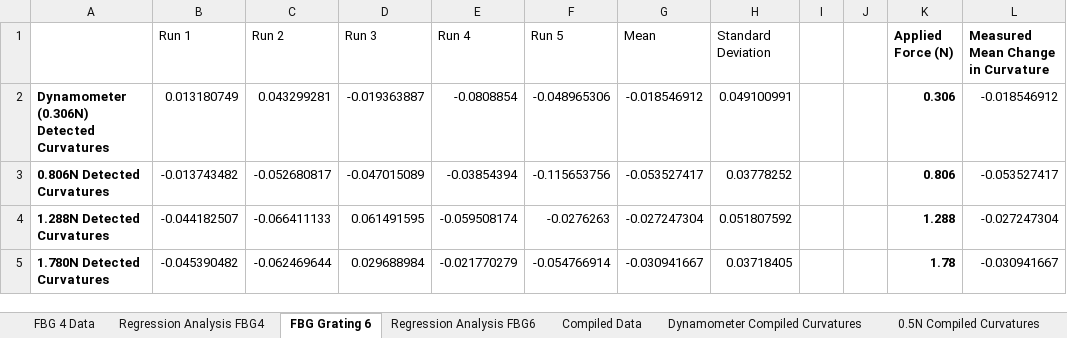
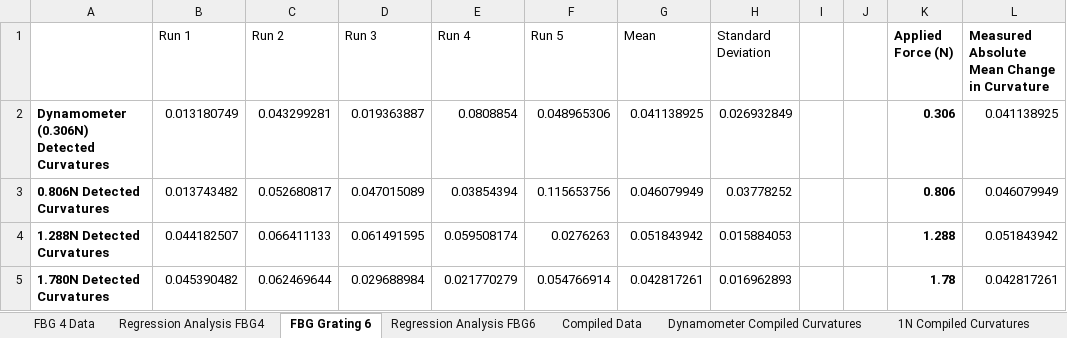
Before and after one commit to zchanp1/Research-Project-Files, an Excel workbook: Experiment Data.xlsx, sheet FBG Grating 6, drawn as a sheet; only a part is shown; values as stored, in another font and other column widths than the file's, no borders; charts and pictures not drawn; the diff covers the shown part only; the diff names each change by its address in the sheet, - before the commit and + after, or states it on an @@ line.

```diff
--- a/Experiment Data.xlsx (sheet FBG Grating 6)
+++ b/Experiment Data.xlsx (sheet FBG Grating 6)
-L1: Measured Mean Change in Curvature
+L1: Measured Absolute Mean Change in Curvature
-D2 (Run 3): -0.019363887
+D2 (Run 3): 0.019363887
-E2 (Run 4): -0.0808854
+E2 (Run 4): 0.0808854
-F2 (Run 5): -0.048965306
+F2 (Run 5): 0.048965306
-G2 (Mean): -0.018546912
+G2 (Mean): 0.041138925
-H2 (Standard Deviation): 0.049100991
+H2 (Standard Deviation): 0.026932849
-L2: -0.018546912
+L2: 0.041138925
-B3 (Run 1): -0.013743482
+B3 (Run 1): 0.013743482
-C3 (Run 2): -0.052680817
+C3 (Run 2): 0.052680817
-D3 (Run 3): -0.047015089
+D3 (Run 3): 0.047015089
-E3 (Run 4): -0.03854394
+E3 (Run 4): 0.03854394
-F3 (Run 5): -0.115653756
+F3 (Run 5): 0.115653756
-G3 (Mean): -0.053527417
+G3 (Mean): 0.046079949
-L3: -0.053527417
+L3: 0.046079949
-B4 (Run 1): -0.044182507
+B4 (Run 1): 0.044182507
-C4 (Run 2): -0.066411133
+C4 (Run 2): 0.066411133
-E4 (Run 4): -0.059508174
+E4 (Run 4): 0.059508174
-F4 (Run 5): -0.0276263
+F4 (Run 5): 0.0276263
-G4 (Mean): -0.027247304
+G4 (Mean): 0.051843942
-H4 (Standard Deviation): 0.051807592
+H4 (Standard Deviation): 0.015884053
-L4: -0.027247304
+L4: 0.051843942
-B5 (Run 1): -0.045390482
+B5 (Run 1): 0.045390482
-C5 (Run 2): -0.062469644
+C5 (Run 2): 0.062469644
-E5 (Run 4): -0.021770279
+E5 (Run 4): 0.021770279
-F5 (Run 5): -0.054766914
+F5 (Run 5): 0.054766914
-G5 (Mean): -0.030941667
+G5 (Mean): 0.042817261
-H5 (Standard Deviation): 0.03718405
+H5 (Standard Deviation): 0.016962893
-L5: -0.030941667
+L5: 0.042817261
```
Also changed, not shown: 14 edited cells elsewhere in this sheet, sheet Compiled Data, sheet Regression Analysis FBG6, sheet Regression Analysis FBG4, sheet FBG 4 Data, other sheet tabs, charts or pictures, 3 other files.
